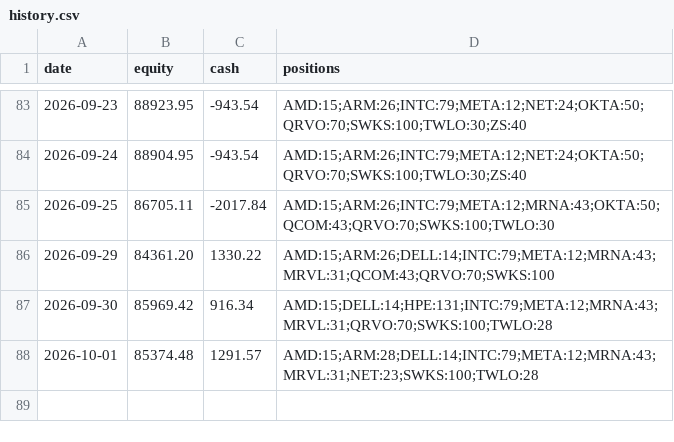
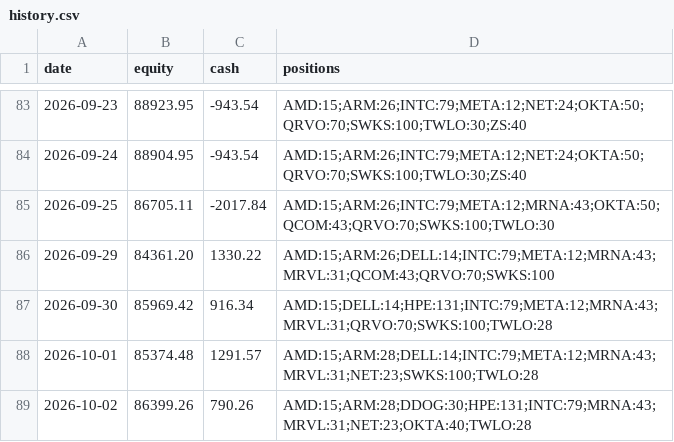
Before and after one commit to imurayuto4-tech/invest-bot, a CSV file: history.csv, drawn as a sheet; only a part is shown, gaps mark what is left out.

Commit message:
log 2026-10-02

```diff
--- a/history.csv
+++ b/history.csv
@@ -88 +88,2 @@ date,equity,cash,positions
 2026-10-01,85374.48,1291.57,AMD:15;ARM:28;DELL:14;INTC:79;META:12;MRNA:43;MRVL:31;NET:23;SWKS:100;TWLO:28
+2026-10-02,86399.26,790.26,AMD:15;ARM:28;DDOG:30;HPE:131;INTC:79;MRNA:43;MRVL:31;NET:23;OKTA:40;TWLO:28
```
